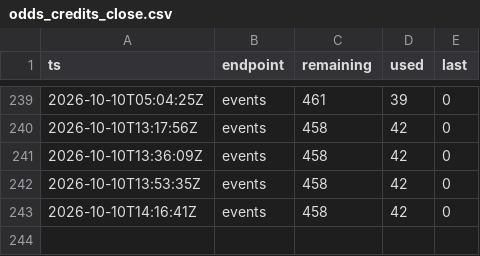
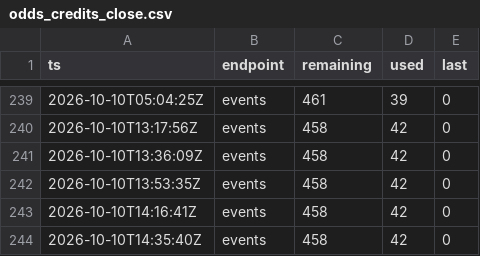
Before and after one commit to mostlypass-research/mostlypass, a CSV file: database/odds_credits_close.csv, drawn as a sheet; only a part is shown, gaps mark what is left out.

```diff
--- a/database/odds_credits_close.csv
+++ b/database/odds_credits_close.csv
@@ -243 +243,2 @@ ts,endpoint,remaining,used,last
 2026-10-10T14:16:41Z,events,458,42,0
+2026-10-10T14:35:40Z,events,458,42,0
```
